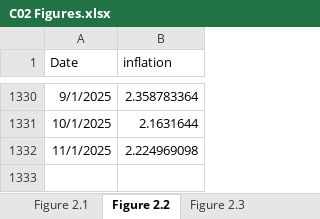
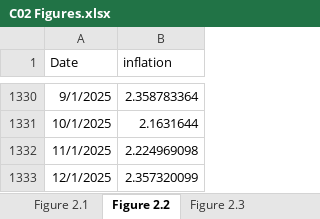
Before and after one commit to trevortombe/RealTimeGraphs, an Excel workbook: Data/C02 Figures.xlsx, sheet Figure 2.2, drawn as a sheet; only a part is shown, gaps mark what is left out; values as stored, in another font and other column widths than the file's, no borders; charts and pictures not drawn; the diff names each change by its address in the sheet, - before the commit and + after, or states it on an @@ line.

Commit message:
Update All Figures

```diff
--- a/Data/C02 Figures.xlsx (sheet Figure 2.2)
+++ b/Data/C02 Figures.xlsx (sheet Figure 2.2)
+row 1333: 12/1/2025 | 2.357320099
```
Also changed, not shown: sheet Figure 2.3, charts or pictures, Data/C03 Figures.xlsx, Data/C07 Figures.xlsx, 15 other files.
